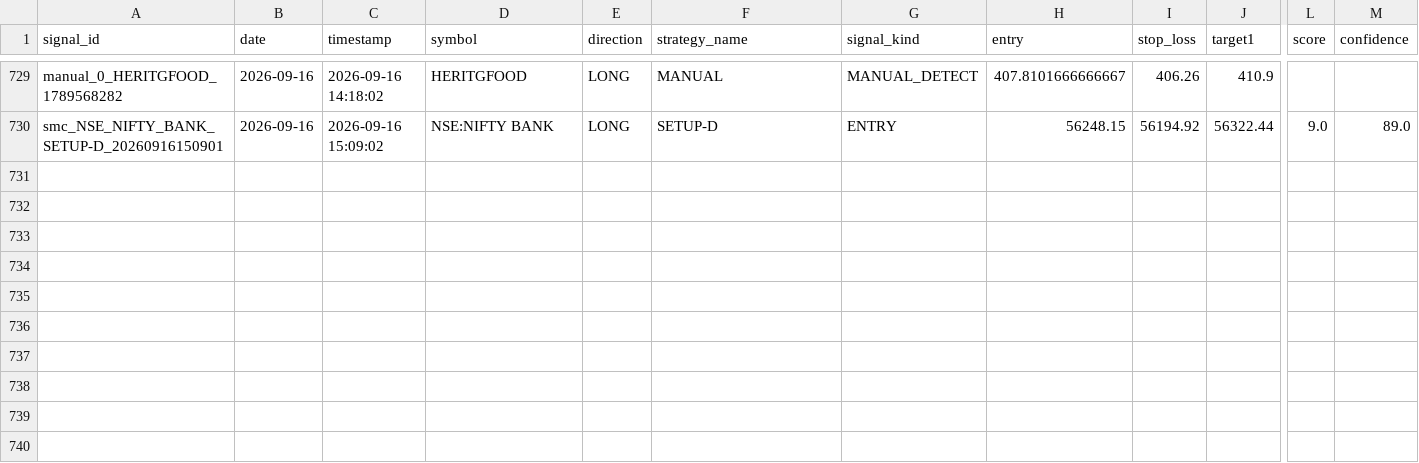
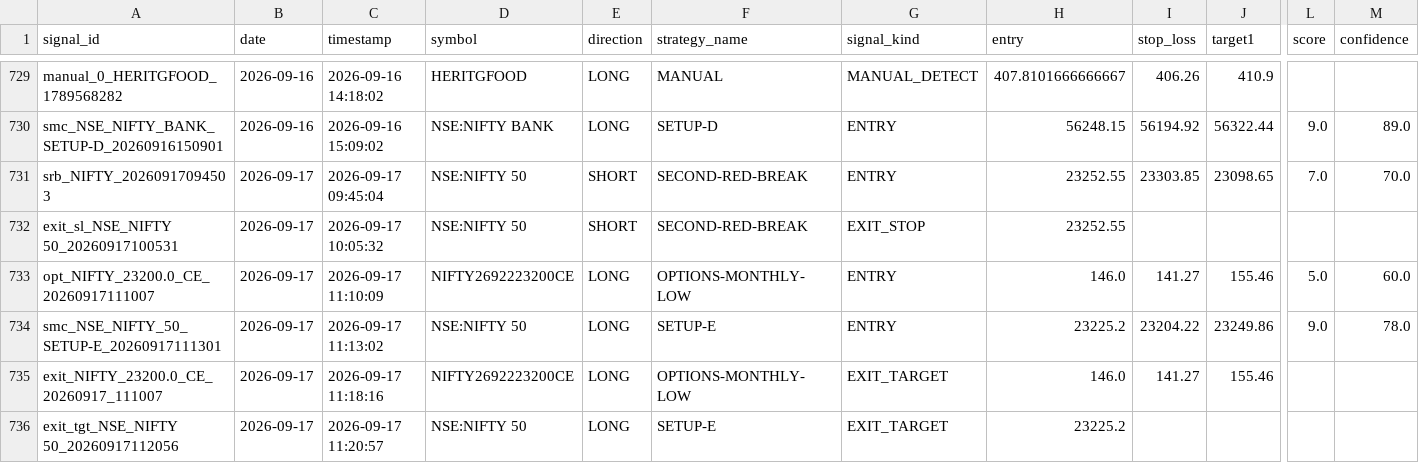
Before and after one commit to Gauravsingh257/stocks-with-gaurav, a CSV file: signal_history/signals_2026.csv, drawn as a sheet; only a part is shown, gaps mark what is left out; rows hold the shown columns only; the diff names each change by its address in the sheet, - before the commit and + after, or states it on an @@ line.

```diff
--- a/signal_history/signals_2026.csv
+++ b/signal_history/signals_2026.csv
+row 731: srb_NIFTY_20260917094503 | 2026-09-17 | 2026-09-17 09:45:04 | NSE:NIFTY 50 | SHORT | SECOND-RED-BREAK | ENTRY | 23252.55 | 23303.85 | 23098.65 | 7.0 | 70.0
+row 732: exit_sl_NSE_NIFTY 50_20260917100531 | 2026-09-17 | 2026-09-17 10:05:32 | NSE:NIFTY 50 | SHORT | SECOND-RED-BREAK | EXIT_STOP | 23252.55
+row 733: opt_NIFTY_23200.0_CE_20260917111007 | 2026-09-17 | 2026-09-17 11:10:09 | NIFTY2692223200CE | LONG | OPTIONS-MONTHLY-LOW | ENTRY | 146.0 | 141.27 | 155.46 | 5.0 | 60.0
+row 734: smc_NSE_NIFTY_50_SETUP-E_20260917111301 | 2026-09-17 | 2026-09-17 11:13:02 | NSE:NIFTY 50 | LONG | SETUP-E | ENTRY | 23225.2 | 23204.22 | 23249.86 | 9.0 | 78.0
+row 735: exit_NIFTY_23200.0_CE_20260917_111007 | 2026-09-17 | 2026-09-17 11:18:16 | NIFTY2692223200CE | LONG | OPTIONS-MONTHLY-LOW | EXIT_TARGET | 146.0 | 141.27 | 155.46
+row 736: exit_tgt_NSE_NIFTY 50_20260917112056 | 2026-09-17 | 2026-09-17 11:20:57 | NSE:NIFTY 50 | LONG | SETUP-E | EXIT_TARGET | 23225.2
```
